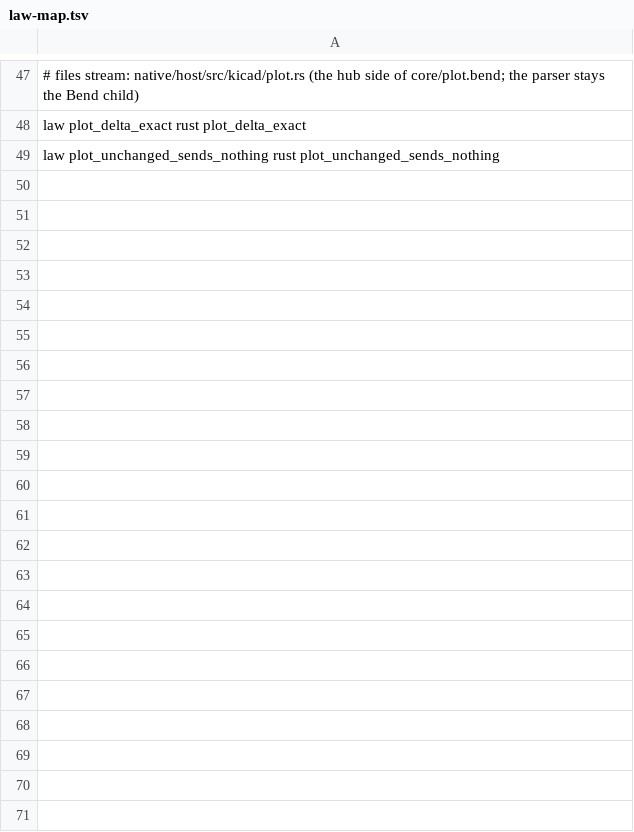
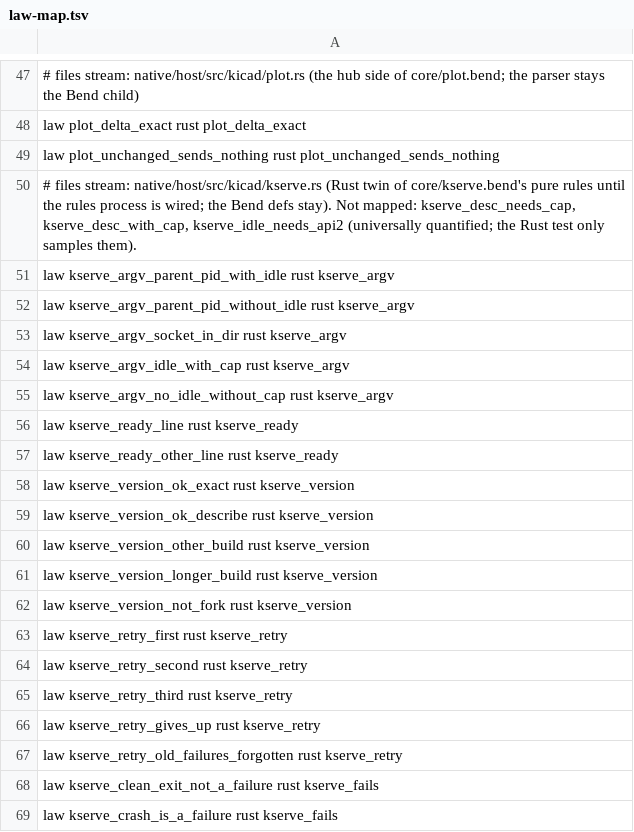
Before and after one commit to BackplaneWorks/Backplane, a TSV file: scripts/gpui/law-map.tsv, drawn as a sheet; only a part is shown, gaps mark what is left out; the diff covers the shown part only; the diff names each change by its address in the sheet, - before the commit and + after, or states it on an @@ line.

Commit message:
kicad: IPC actor in Rust over the backplane-kipc helper (ipc.rs), Rust twin of core/kserve.bend rules (kserve.rs) with law map

```diff
--- a/scripts/gpui/law-map.tsv
+++ b/scripts/gpui/law-map.tsv
+row 50: # files stream: native/host/src/kicad/kserve.rs (Rust twin of core/kserve.bend's pure rules until the rules process is wired; the Bend defs stay). Not mapped: kserve_desc_needs_cap, kserve_desc_with_cap, kserve_idle_needs_api2 (universally quantified; the Rust test only samples them).
+row 51: law kserve_argv_parent_pid_with_idle rust kserve_argv
+row 52: law kserve_argv_parent_pid_without_idle rust kserve_argv
+row 53: law kserve_argv_socket_in_dir rust kserve_argv
+row 54: law kserve_argv_idle_with_cap rust kserve_argv
+row 55: law kserve_argv_no_idle_without_cap rust kserve_argv
+row 56: law kserve_ready_line rust kserve_ready
+row 57: law kserve_ready_other_line rust kserve_ready
+row 58: law kserve_version_ok_exact rust kserve_version
+row 59: law kserve_version_ok_describe rust kserve_version
+row 60: law kserve_version_other_build rust kserve_version
+row 61: law kserve_version_longer_build rust kserve_version
+row 62: law kserve_version_not_fork rust kserve_version
+row 63: law kserve_retry_first rust kserve_retry
+row 64: law kserve_retry_second rust kserve_retry
+row 65: law kserve_retry_third rust kserve_retry
+row 66: law kserve_retry_gives_up rust kserve_retry
+row 67: law kserve_retry_old_failures_forgotten rust kserve_retry
+row 68: law kserve_clean_exit_not_a_failure rust kserve_fails
+row 69: law kserve_crash_is_a_failure rust kserve_fails
```
Also changed, not shown: 19 added rows elsewhere in this file, 3 other files.
